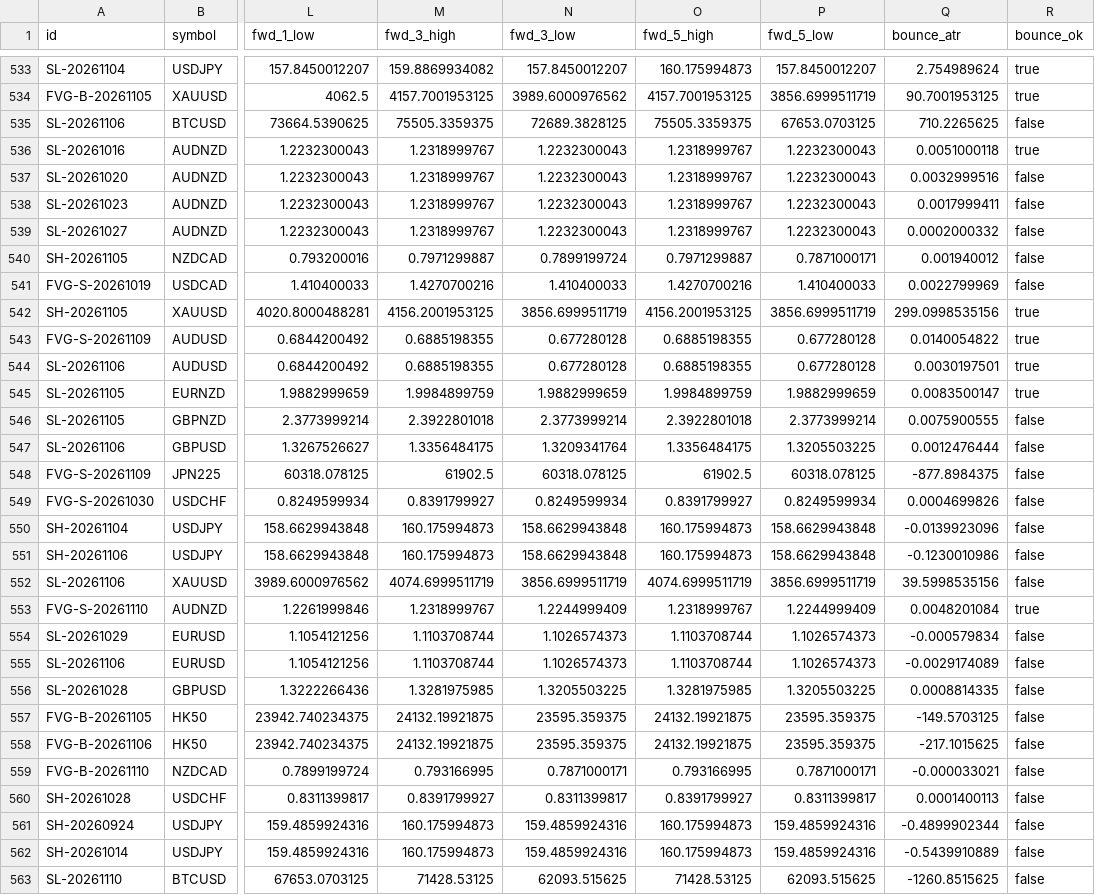
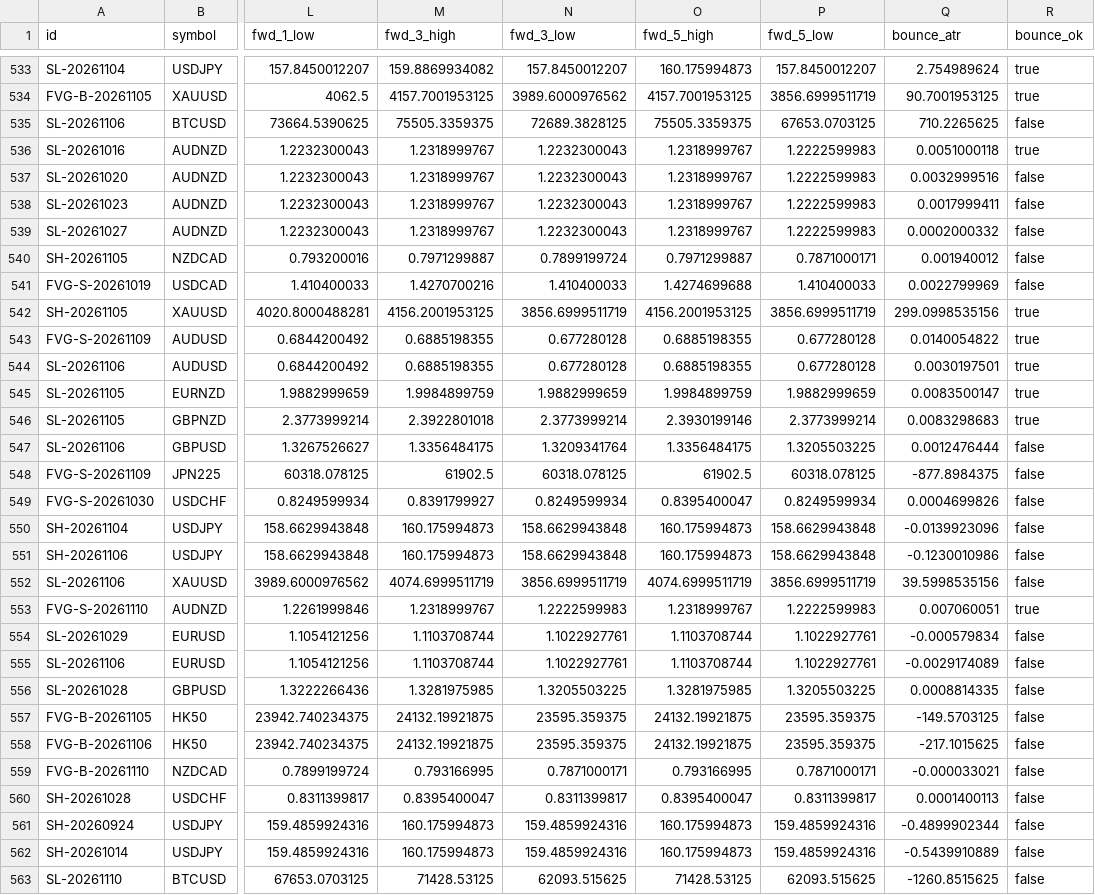
Before and after one commit to keenewong-ai/xauusd-bounce-live, a CSV file: data_hist.csv, drawn as a sheet; only a part is shown, gaps mark what is left out; the diff covers the shown part only; the diff names each change by its address in the sheet, - before the commit and + after, or states it on an @@ line.

```diff
--- a/data_hist.csv
+++ b/data_hist.csv
-P536:P539 (fwd_5_low): 1.2232300043
+P536:P539 (fwd_5_low): 1.2222599983
-O541 (fwd_5_high): 1.4270700216
+O541 (fwd_5_high): 1.4274699688
-O546 (fwd_5_high): 2.3922801018
+O546 (fwd_5_high): 2.3930199146
-Q546 (bounce_atr): 0.0075900555
+Q546 (bounce_atr): 0.0083298683
-R546 (bounce_ok): false
+R546 (bounce_ok): true
-O549 (fwd_5_high): 0.8391799927
+O549 (fwd_5_high): 0.8395400047
-N553 (fwd_3_low): 1.2244999409
+N553 (fwd_3_low): 1.2222599983
-P553 (fwd_5_low): 1.2244999409
+P553 (fwd_5_low): 1.2222599983
-Q553 (bounce_atr): 0.0048201084
+Q553 (bounce_atr): 0.007060051
-N554:N555 (fwd_3_low): 1.1026574373
+N554:N555 (fwd_3_low): 1.1022927761
-P554:P555 (fwd_5_low): 1.1026574373
+P554:P555 (fwd_5_low): 1.1022927761
-M560 (fwd_3_high): 0.8391799927
+M560 (fwd_3_high): 0.8395400047
-O560 (fwd_5_high): 0.8391799927
+O560 (fwd_5_high): 0.8395400047
```
Also changed, not shown: 3 added rows and 14 edited cells elsewhere in this file, data_levels.csv, 2 other files.
